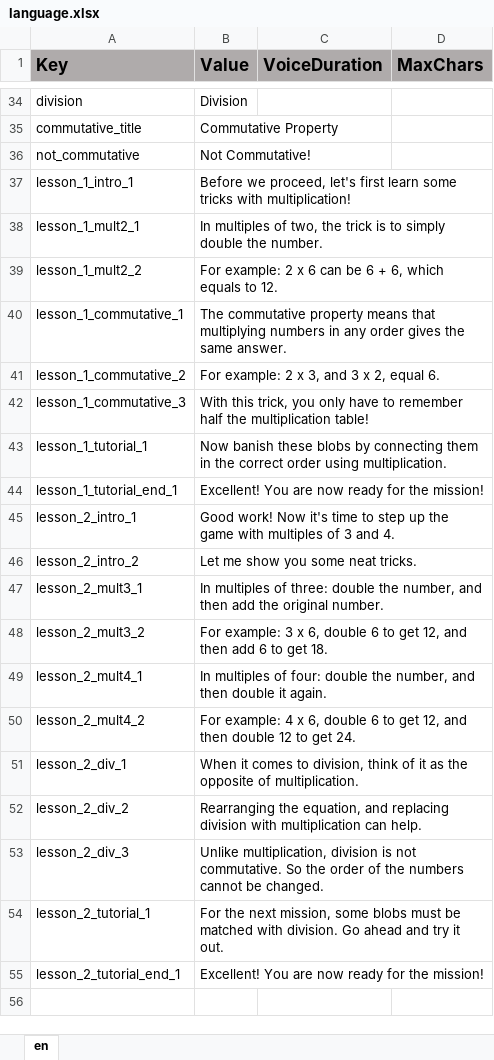
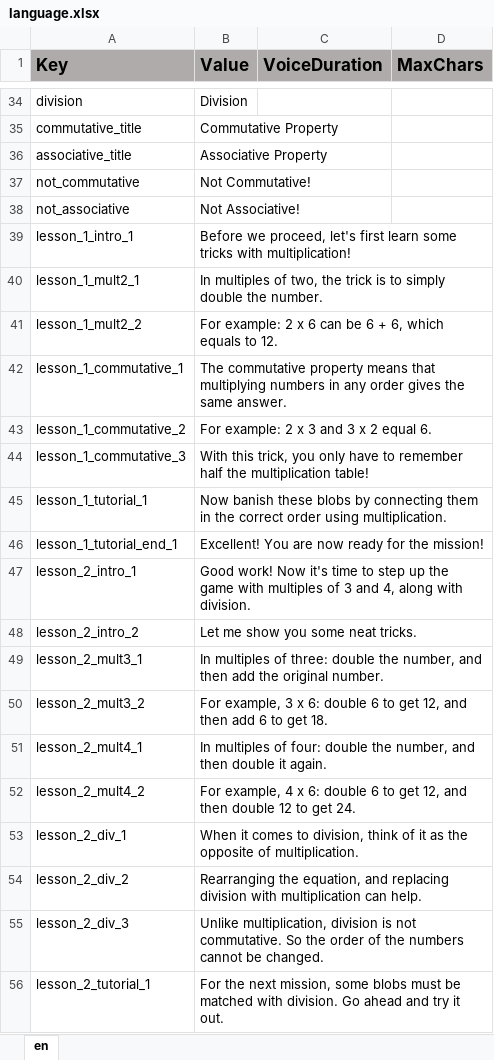
Before and after one commit to ddionisio/LL_3OAC7, an Excel workbook: Language/language.xlsx, sheet en, drawn as a sheet; only a part is shown, gaps mark what is left out; the shorter side is filled out with more unchanged rows; values as stored, in another font and other column widths than the file's, no borders; addresses are those after the commit; the diff covers the shown part only; the diff names each change by its address in the sheet, - before the commit and + after, or states it on an @@ line.

```diff
--- a/Language/language.xlsx (sheet en)
+++ b/Language/language.xlsx (sheet en)
+row 36: associative_title | Associative Property
+row 38: not_associative | Not Associative!
-B43 (Value): For example: 2 x 3, and 3 x 2, equal 6.
+B43 (Value): For example: 2 x 3 and 3 x 2 equal 6.
-B47 (Value): …3 and 4.
+B47 (Value): …3 and 4, along with division.
-B50 (Value): For example: 3 x 6, double 6…
+B50 (Value): For example, 3 x 6: double 6…
-B52 (Value): For example: 4 x 6, double 6…
+B52 (Value): For example, 4 x 6: double 6…
```
Also changed, not shown: 11 added rows elsewhere in this sheet, 9 other files.
